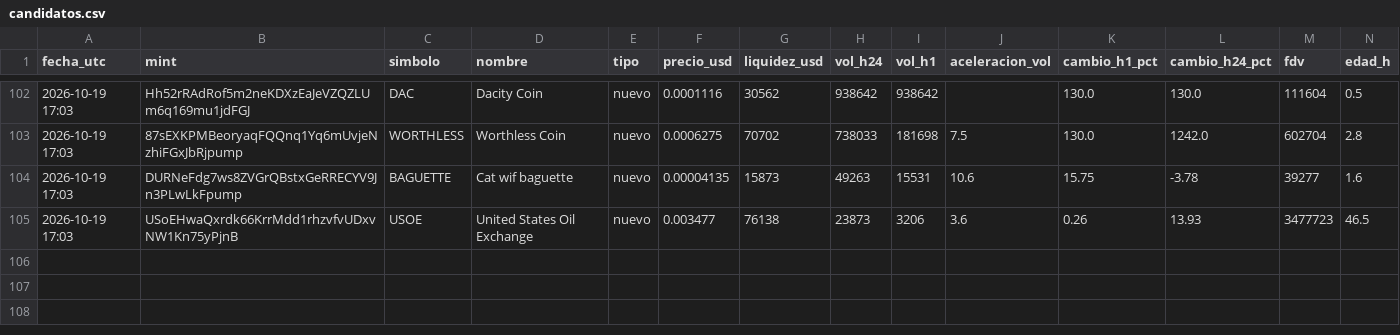
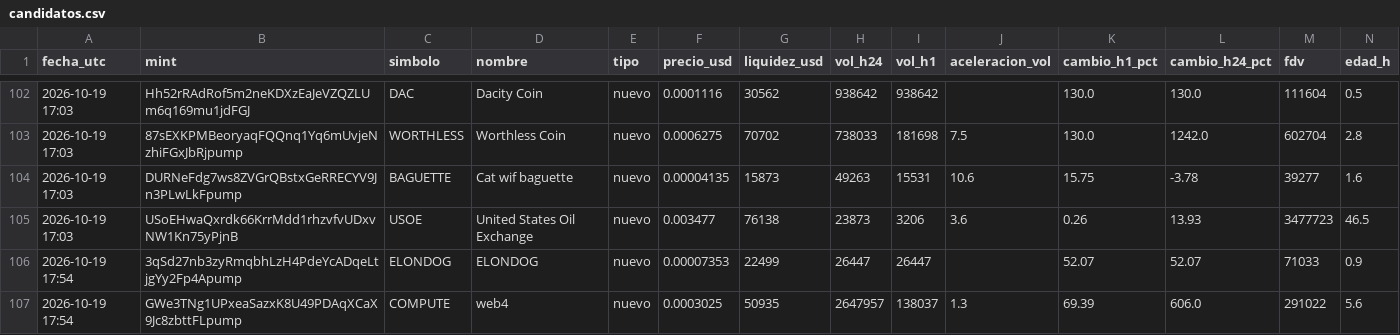
Before and after one commit to romeroyair9977-design/memecoins, a CSV file: data/candidatos.csv, drawn as a sheet; only a part is shown, gaps mark what is left out; rows hold the shown columns only; the diff names each change by its address in the sheet, - before the commit and + after, or states it on an @@ line.

```diff
--- a/data/candidatos.csv
+++ b/data/candidatos.csv
+row 106: 2026-10-19 17:54 | 3qSd27nb3zyRmqbhLzH4PdeYcADqeLtjgYy2Fp4Apump | ELONDOG | ELONDOG | nuevo | 0.00007353 | 22499 | 26447 | 26447 |  | 52.07 | 52.07 | 71033 | 0.9
+row 107: 2026-10-19 17:54 | GWe3TNg1UPxeaSazxK8U49PDAqXCaX9Jc8zbttFLpump | COMPUTE | web4 | nuevo | 0.0003025 | 50935 | 2647957 | 138037 | 1.3 | 69.39 | 606.0 | 291022 | 5.6
```
Also changed, not shown: data/paper_balance.csv, 2 other files.
